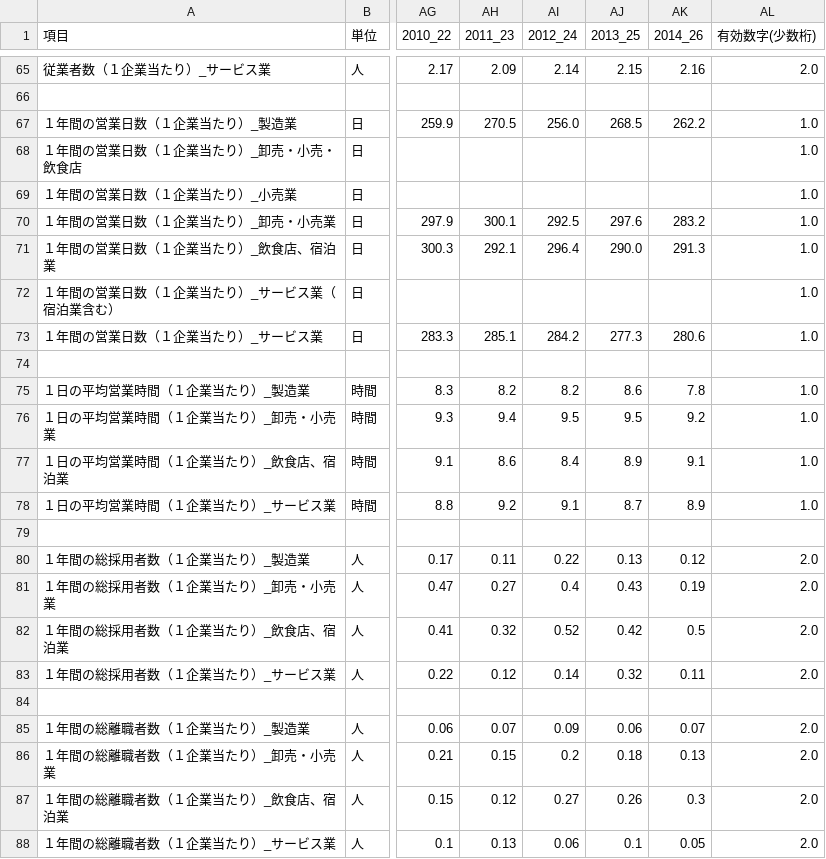
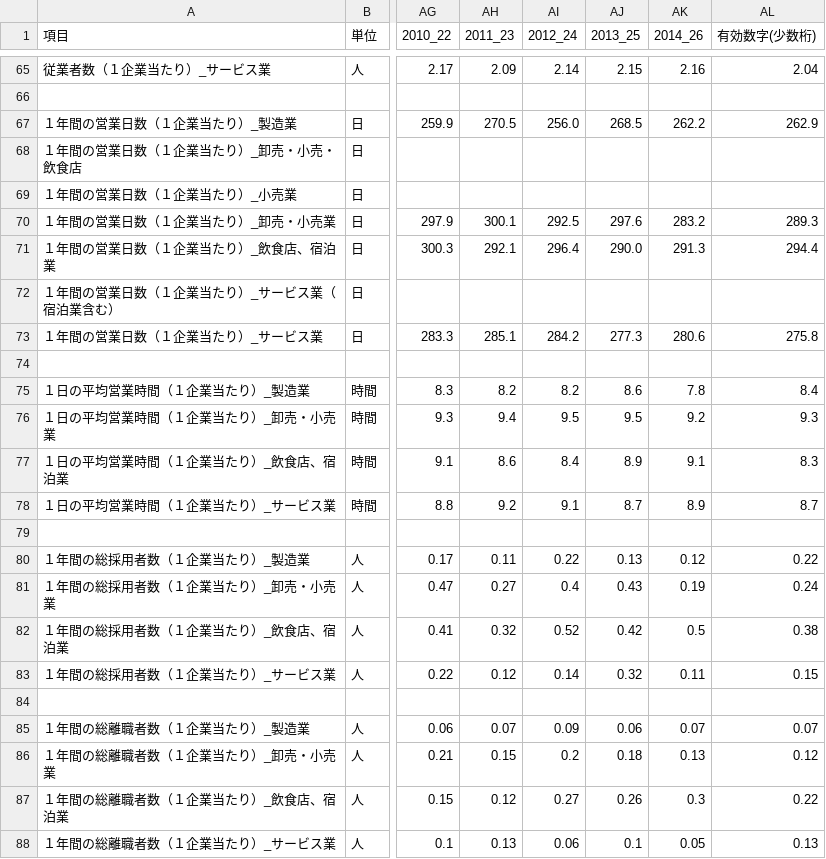
Before and after one commit to wakayama-pref-org/Long-term_time_series_Individual_companies_Economic_Research, a CSV file: csv/kinki.csv, drawn as a sheet; only a part is shown, gaps mark what is left out; the diff covers the shown part only; the diff names each change by its address in the sheet, - before the commit and + after, or states it on an @@ line.

```diff
--- a/csv/kinki.csv
+++ b/csv/kinki.csv
-AL65 (有効数字(少数桁)): 2.0
+AL65 (有効数字(少数桁)): 2.04
-AL67 (有効数字(少数桁)): 1.0
+AL67 (有効数字(少数桁)): 262.9
-AL68:AL69 (有効数字(少数桁)): 1.0
+AL68:AL69 (有効数字(少数桁)): (empty)
-AL70 (有効数字(少数桁)): 1.0
+AL70 (有効数字(少数桁)): 289.3
-AL71 (有効数字(少数桁)): 1.0
+AL71 (有効数字(少数桁)): 294.4
-AL72 (有効数字(少数桁)): 1.0
+AL72 (有効数字(少数桁)): (empty)
-AL73 (有効数字(少数桁)): 1.0
+AL73 (有効数字(少数桁)): 275.8
-AL75 (有効数字(少数桁)): 1.0
+AL75 (有効数字(少数桁)): 8.4
-AL76 (有効数字(少数桁)): 1.0
+AL76 (有効数字(少数桁)): 9.3
-AL77 (有効数字(少数桁)): 1.0
+AL77 (有効数字(少数桁)): 8.3
-AL78 (有効数字(少数桁)): 1.0
+AL78 (有効数字(少数桁)): 8.7
-AL80 (有効数字(少数桁)): 2.0
+AL80 (有効数字(少数桁)): 0.22
-AL81 (有効数字(少数桁)): 2.0
+AL81 (有効数字(少数桁)): 0.24
-AL82 (有効数字(少数桁)): 2.0
+AL82 (有効数字(少数桁)): 0.38
-AL83 (有効数字(少数桁)): 2.0
+AL83 (有効数字(少数桁)): 0.15
-AL85 (有効数字(少数桁)): 2.0
+AL85 (有効数字(少数桁)): 0.07
-AL86 (有効数字(少数桁)): 2.0
+AL86 (有効数字(少数桁)): 0.12
-AL87 (有効数字(少数桁)): 2.0
+AL87 (有効数字(少数桁)): 0.22
-AL88 (有効数字(少数桁)): 2.0
+AL88 (有効数字(少数桁)): 0.13
```
Also changed, not shown: 30 edited cells elsewhere in this file, csv/japan.csv, 2 other files.
